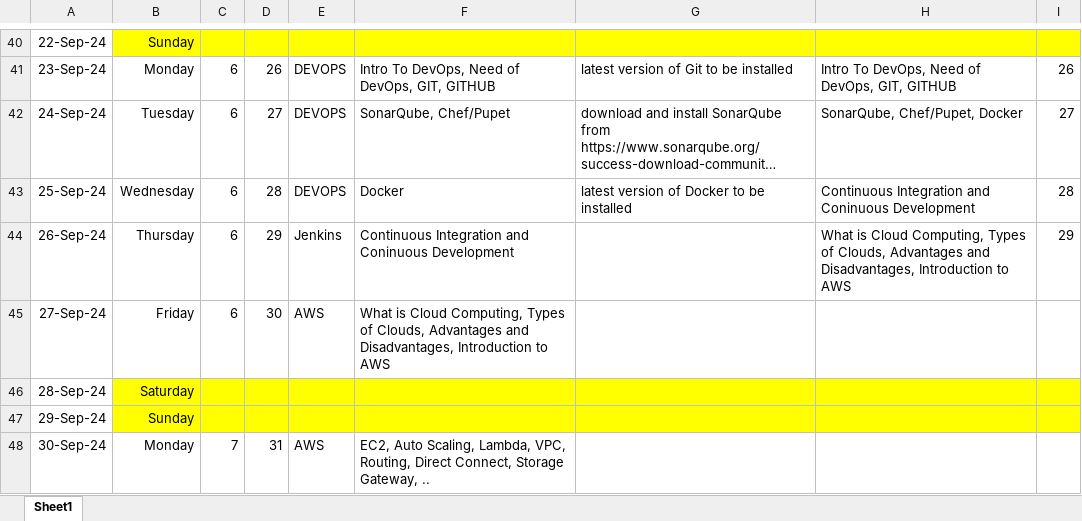
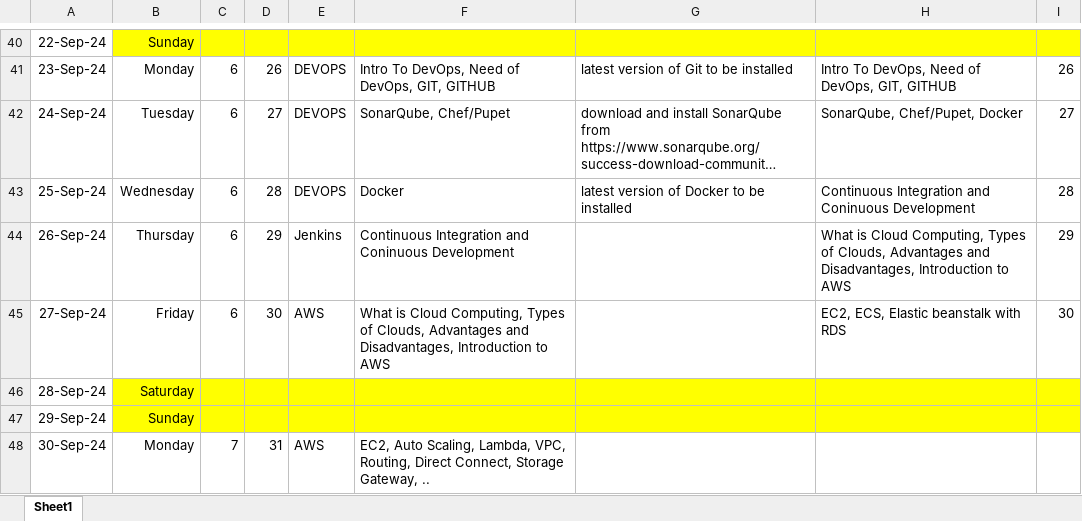
Before and after one commit to jagasia/empower2024, an Excel workbook: TOC_Jag_38_days_2024_v1.xlsx, sheet Sheet1, drawn as a sheet; only a part is shown, gaps mark what is left out; long unchanged cells end in …; values as stored, in another font and other column widths than the file's, no borders; the diff names each change by its address in the sheet, - before the commit and + after, or states it on an @@ line.

```diff
--- a/TOC_Jag_38_days_2024_v1.xlsx (sheet Sheet1)
+++ b/TOC_Jag_38_days_2024_v1.xlsx (sheet Sheet1)
-H45: (empty)
+H45: EC2, ECS, Elastic beanstalk with RDS
-I45: (empty)
+I45: 30
```
Also changed, not shown: 2 other files.
